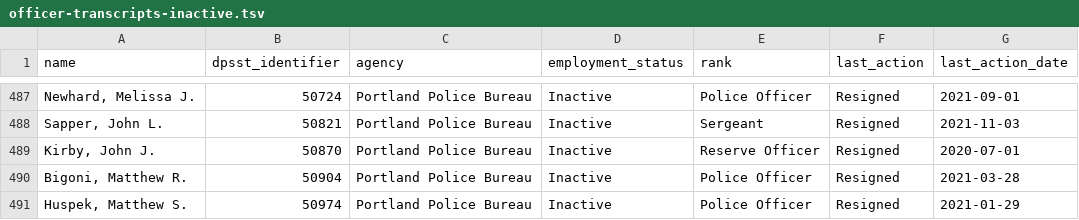
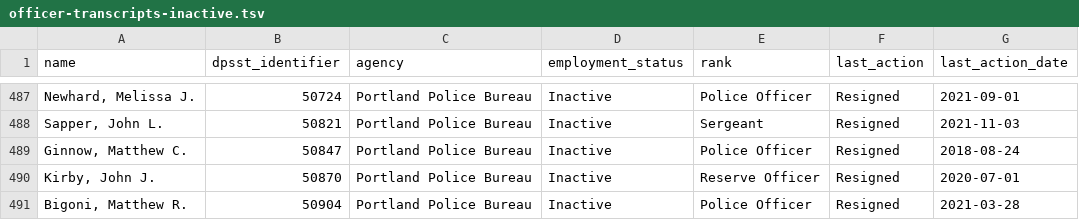
Before and after one commit to PDX-Police-Accountability/dpsst-data, a TSV file: officers/summary/officer-transcripts-inactive.tsv, drawn as a sheet; only a part is shown, gaps mark what is left out; the shorter side is filled out with more unchanged rows.

```diff
--- a/officers/summary/officer-transcripts-inactive.tsv
+++ b/officers/summary/officer-transcripts-inactive.tsv
@@ -488,2 +488,3 @@ Newhard, Melissa J.	50724	Portland Police Bureau	Inactive	Police Officer	Resigne
 Sapper, John L.	50821	Portland Police Bureau	Inactive	Sergeant	Resigned	2021-11-03
+Ginnow, Matthew C.	50847	Portland Police Bureau	Inactive	Police Officer	Resigned	2018-08-24
 Kirby, John J.	50870	Portland Police Bureau	Inactive	Reserve Officer	Resigned	2020-07-01
```
Also changed, not shown: officers/summary/officer-transcripts-active.tsv, officers/summary/officer-transcripts.tsv, 18 other files.
